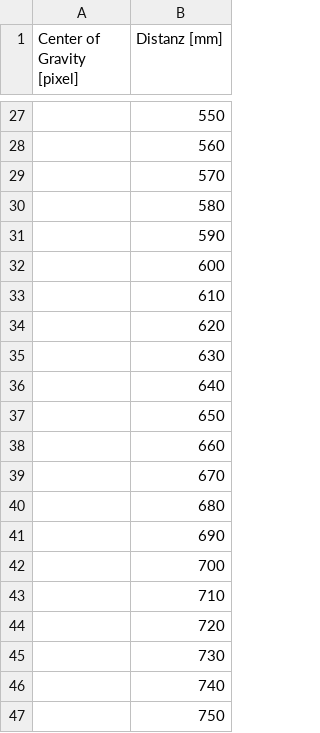
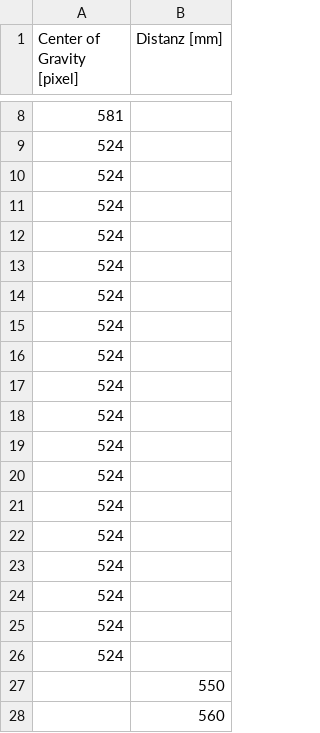
Before and after one commit to SaschaZumstein/LTS, a CSV file: LTS_SaschaZumstein_Test/LTS_CurveData.csv, drawn as a sheet; only a part is shown, gaps mark what is left out; the shorter side is filled out with more unchanged rows; the diff covers the shown part only; the diff names each change by its address in the sheet, - before the commit and + after, or states it on an @@ line.

```diff
--- a/LTS_SaschaZumstein_Test/LTS_CurveData.csv
+++ b/LTS_SaschaZumstein_Test/LTS_CurveData.csv
+row 8: 581
+row 9: 524
+row 10: 524
+row 11: 524
+row 12: 524
+row 13: 524
+row 14: 524
+row 15: 524
+row 16: 524
+row 17: 524
+row 18: 524
+row 19: 524
+row 20: 524
+row 21: 524
+row 22: 524
+row 23: 524
+row 24: 524
+row 25: 524
+row 26: 524
```
Also changed, not shown: 6 added rows and 25 removed rows elsewhere in this file, 5 other files.
